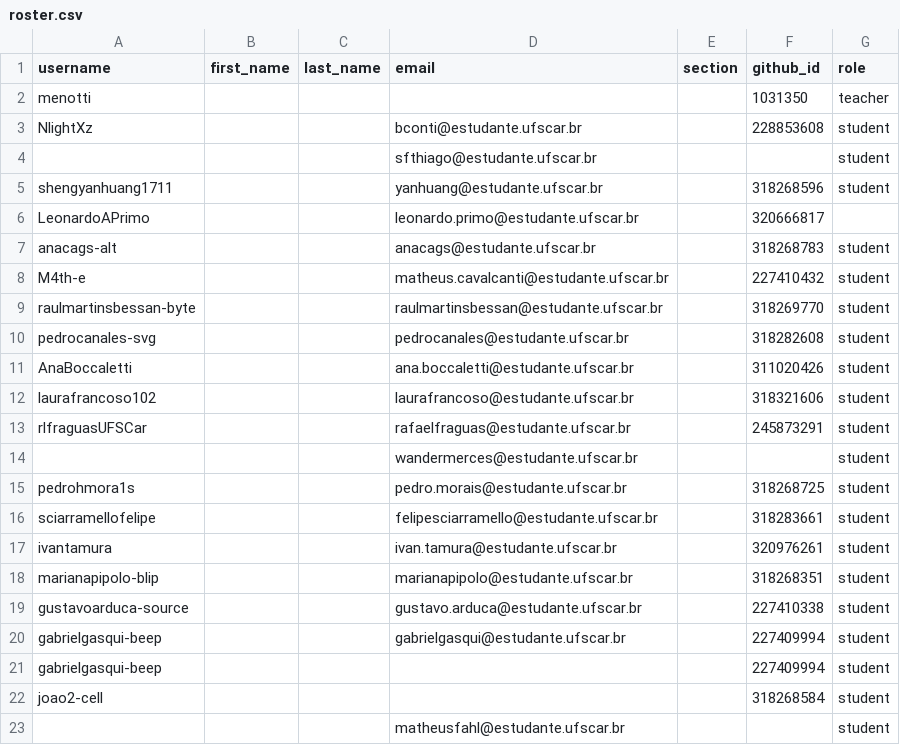
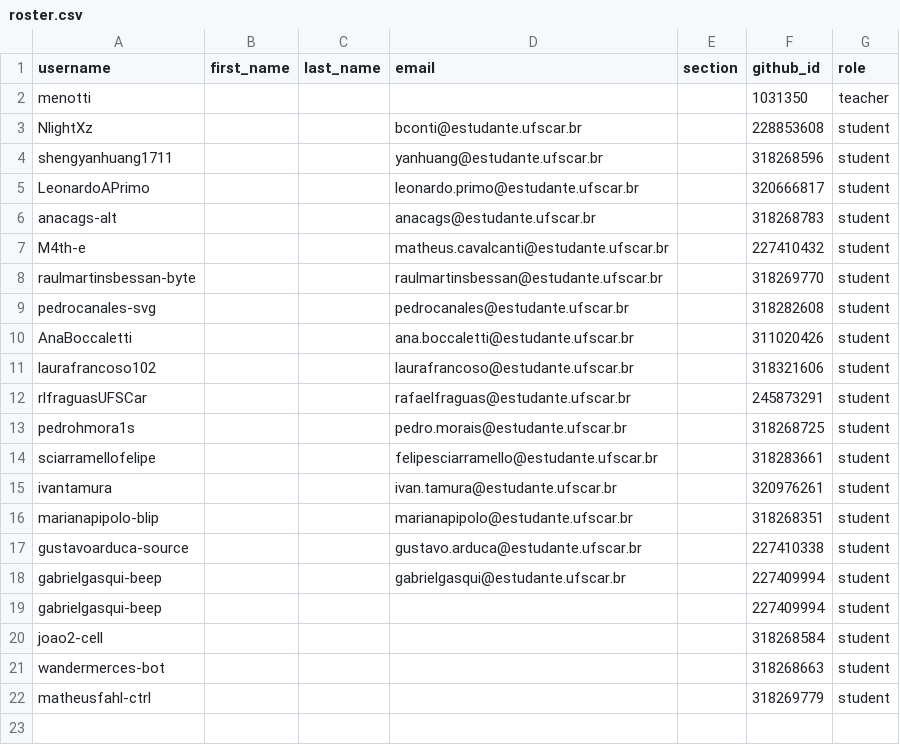
Before and after one commit to DC-UFSCar/classroom50, a CSV file: mm2026s2/roster.csv, drawn as a sheet.

Commit message:
[Classroom 50] Sync roster from teams: mm2026s2

```diff
--- a/mm2026s2/roster.csv
+++ b/mm2026s2/roster.csv
@@ -3,5 +3,4 @@ menotti,,,,,1031350,teacher
 NlightXz,,,bconti@estudante.ufscar.br,,228853608,student
-,,,sfthiago@estudante.ufscar.br,,,student
 shengyanhuang1711,,,yanhuang@estudante.ufscar.br,,318268596,student
-LeonardoAPrimo,,,leonardo.primo@estudante.ufscar.br,,320666817,
+LeonardoAPrimo,,,leonardo.primo@estudante.ufscar.br,,320666817,student
 anacags-alt,,,anacags@estudante.ufscar.br,,318268783,student
@@ -13,3 +12,2 @@ laurafrancoso102,,,laurafrancoso@estudante.ufscar.br,,318321606,student
 rlfraguasUFSCar,,,rafaelfraguas@estudante.ufscar.br,,245873291,student
-,,,wandermerces@estudante.ufscar.br,,,student
 pedrohmora1s,,,pedro.morais@estudante.ufscar.br,,318268725,student
@@ -22,2 +20,3 @@ gabrielgasqui-beep,,,,,227409994,student
 joao2-cell,,,,,318268584,student
-,,,matheusfahl@estudante.ufscar.br,,,student
+wandermerces-bot,,,,,318268663,student
+matheusfahl-ctrl,,,,,318269779,student
```
